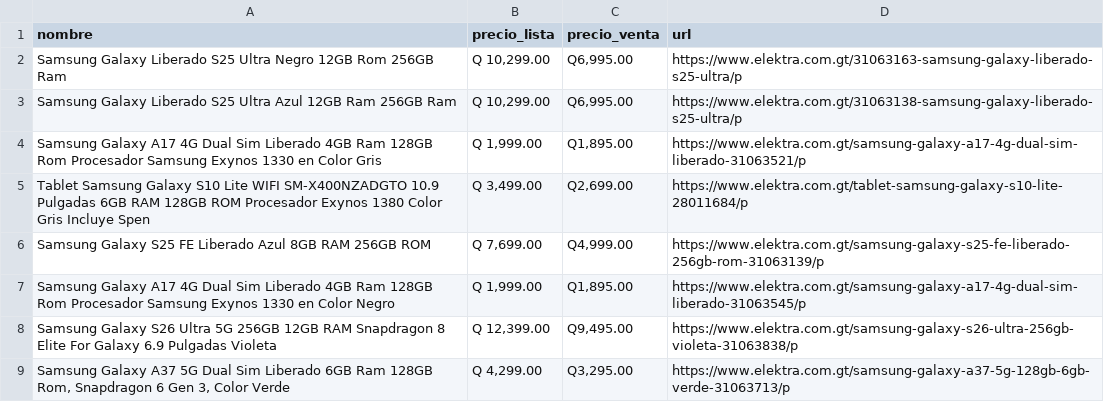
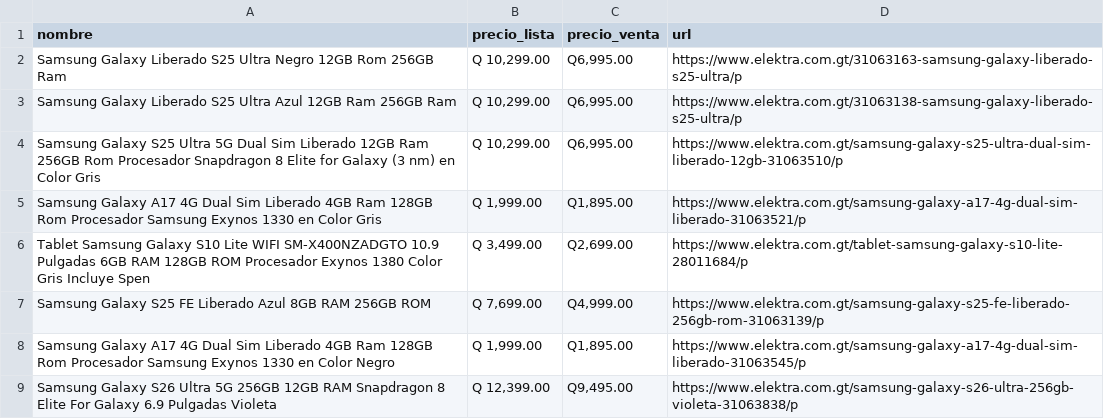
Before and after one commit to goldenboy1496/reporte-precios, a CSV file: data/productos_elektra.csv, drawn as a sheet; only a part is shown; the shorter side is filled out with more unchanged rows; the diff names each change by its address in the sheet, - before the commit and + after, or states it on an @@ line.

```diff
--- a/data/productos_elektra.csv
+++ b/data/productos_elektra.csv
+row 4: Samsung Galaxy S25 Ultra 5G Dual Sim Liberado 12GB Ram 256GB Rom Procesador Snapdragon 8 Elite for Galaxy (3 nm) en Color Gris | Q 10,299.00 | Q6,995.00 | https://www.elektra.com.gt/samsung-galaxy-s25-ultra-dual-sim-liberado-12gb-31063510/p
```
Also changed, not shown: data/productos_max.csv, data/productos_siman.csv, 13 other files.
